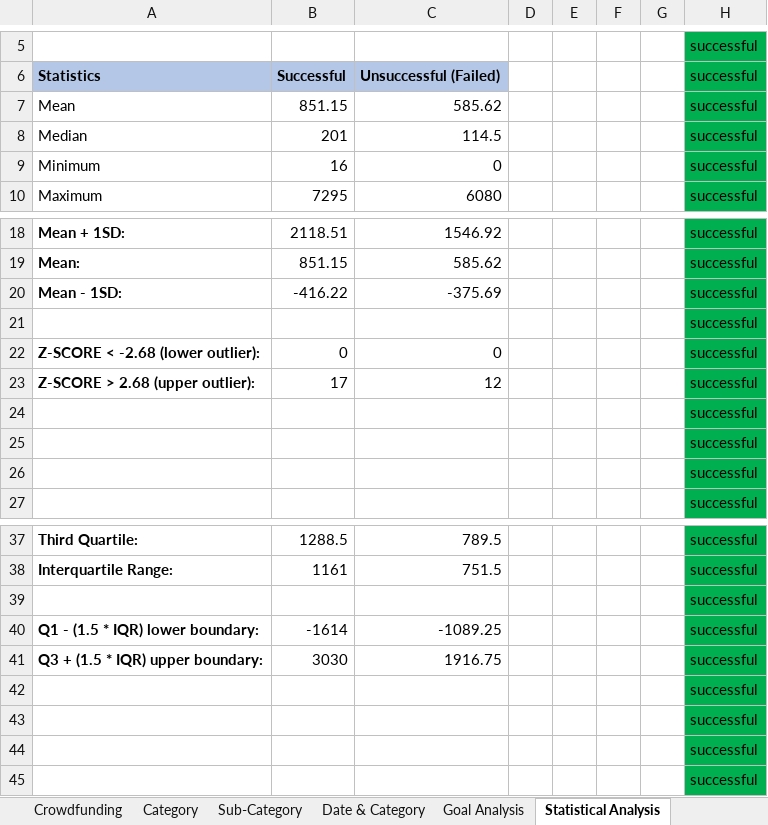
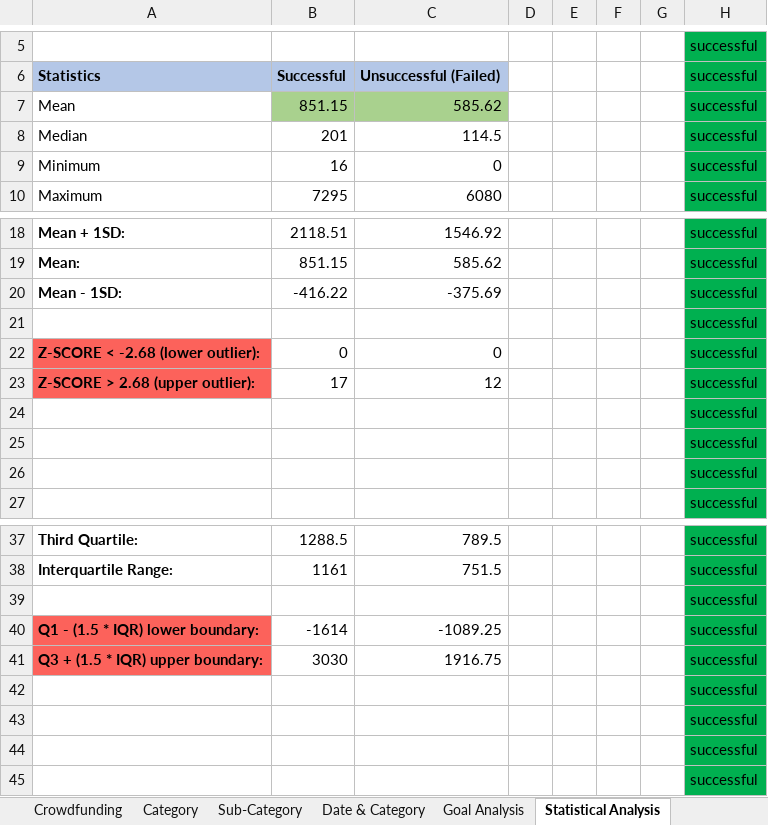
Before and after one commit to JeremyTallant/excel-challenge, an Excel workbook: crowdfunding.xlsx, sheet Statistical Analysis, drawn as a sheet; only a part is shown, gaps mark what is left out; values as stored, in another font and other column widths than the file's, no borders; charts and pictures not drawn; the diff names each change by its address in the sheet, - before the commit and + after, or states it on an @@ line.

```diff
--- a/crowdfunding.xlsx (sheet Statistical Analysis)
+++ b/crowdfunding.xlsx (sheet Statistical Analysis)
-B7:C7 fill: none
+B7:C7 fill: #A9D18E
-A22:A23 fill: none
+A22:A23 fill: #FC625B
-A40:A41 fill: none
+A40:A41 fill: #FC625B
```
Also changed, not shown: charts or pictures.
